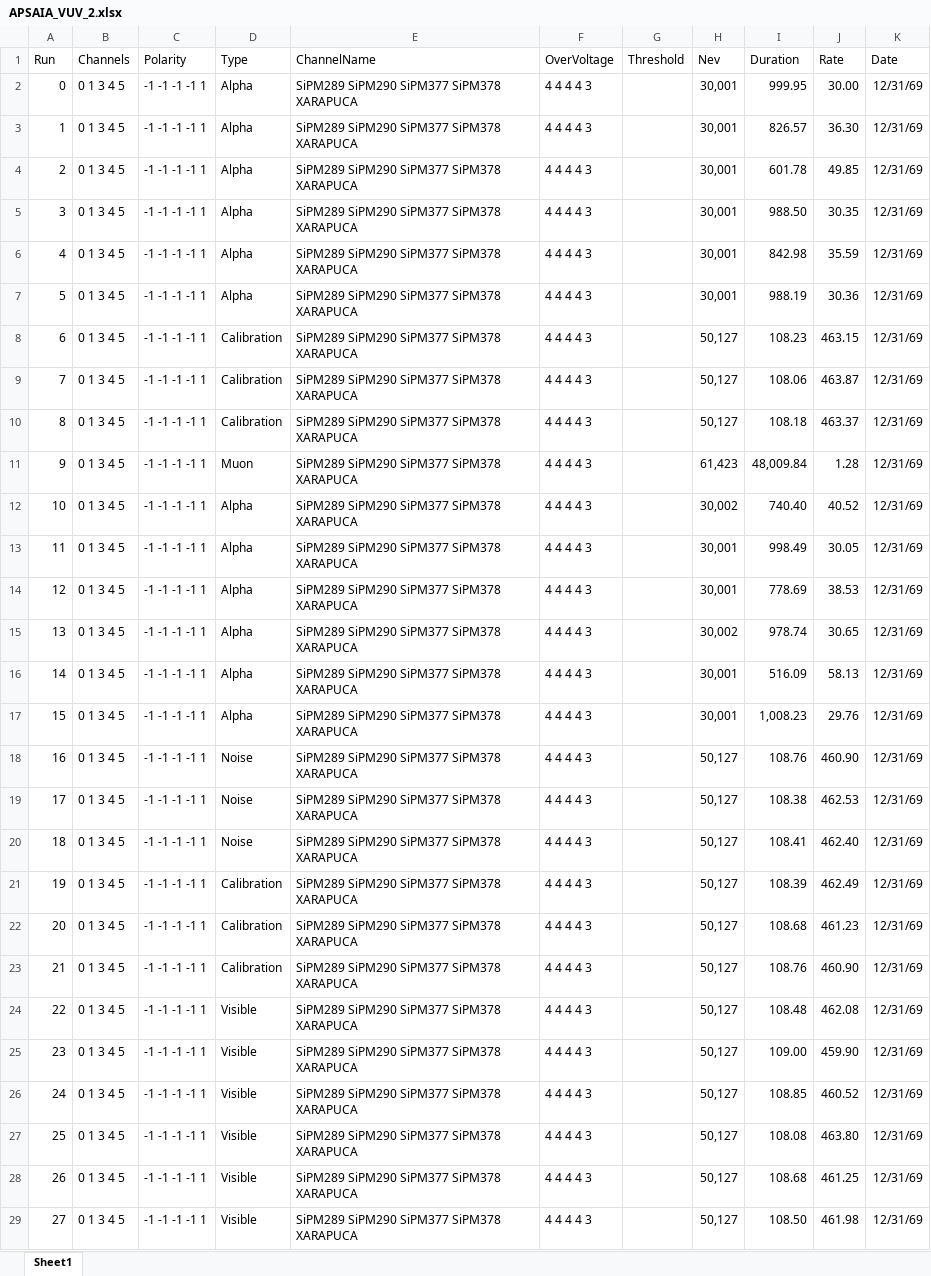
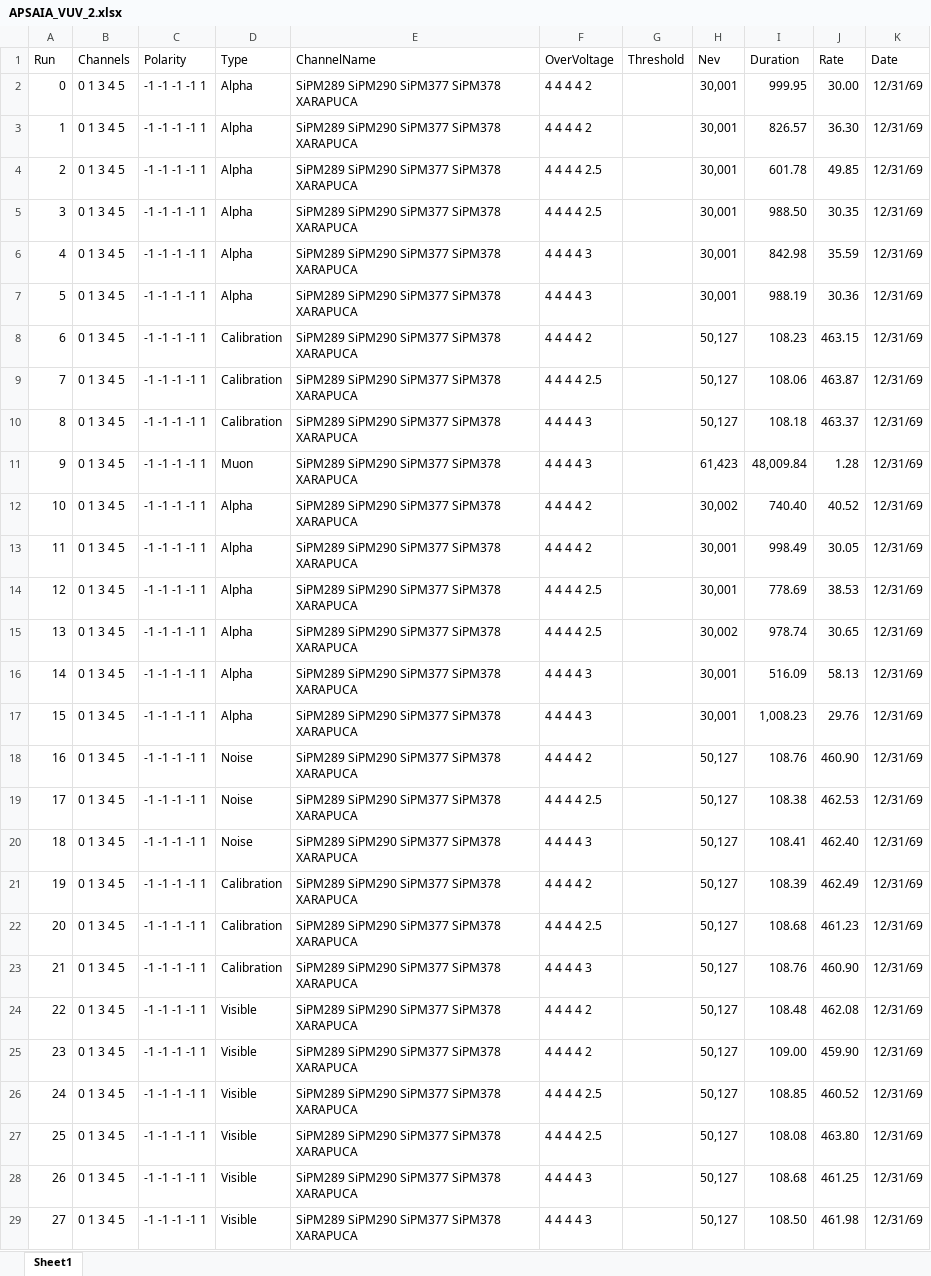
Before and after one commit to rodralva/JOYTHON_TOOLS, an Excel workbook: macros/APSAIA_VUV_2.xlsx, sheet Sheet1, drawn as a sheet; only a part is shown; values as stored, in another font and other column widths than the file's, no borders; the diff covers the shown part only; the diff names each change by its address in the sheet, - before the commit and + after, or states it on an @@ line.

```diff
--- a/macros/APSAIA_VUV_2.xlsx (sheet Sheet1)
+++ b/macros/APSAIA_VUV_2.xlsx (sheet Sheet1)
-F2:F3 (OverVoltage): 4 4 4 4 3
+F2:F3 (OverVoltage): 4 4 4 4 2
-F4:F5 (OverVoltage): 4 4 4 4 3
+F4:F5 (OverVoltage): 4 4 4 4 2.5
-F8 (OverVoltage): 4 4 4 4 3
+F8 (OverVoltage): 4 4 4 4 2
-F9 (OverVoltage): 4 4 4 4 3
+F9 (OverVoltage): 4 4 4 4 2.5
-F12:F13 (OverVoltage): 4 4 4 4 3
+F12:F13 (OverVoltage): 4 4 4 4 2
-F14:F15 (OverVoltage): 4 4 4 4 3
+F14:F15 (OverVoltage): 4 4 4 4 2.5
-F18 (OverVoltage): 4 4 4 4 3
+F18 (OverVoltage): 4 4 4 4 2
-F19 (OverVoltage): 4 4 4 4 3
+F19 (OverVoltage): 4 4 4 4 2.5
-F21 (OverVoltage): 4 4 4 4 3
+F21 (OverVoltage): 4 4 4 4 2
-F22 (OverVoltage): 4 4 4 4 3
+F22 (OverVoltage): 4 4 4 4 2.5
-F24:F25 (OverVoltage): 4 4 4 4 3
+F24:F25 (OverVoltage): 4 4 4 4 2
-F26:F27 (OverVoltage): 4 4 4 4 3
+F26:F27 (OverVoltage): 4 4 4 4 2.5
```
Also changed, not shown: 10 edited cells elsewhere in this sheet, macros/DAPHNE_VUV.xlsx.
